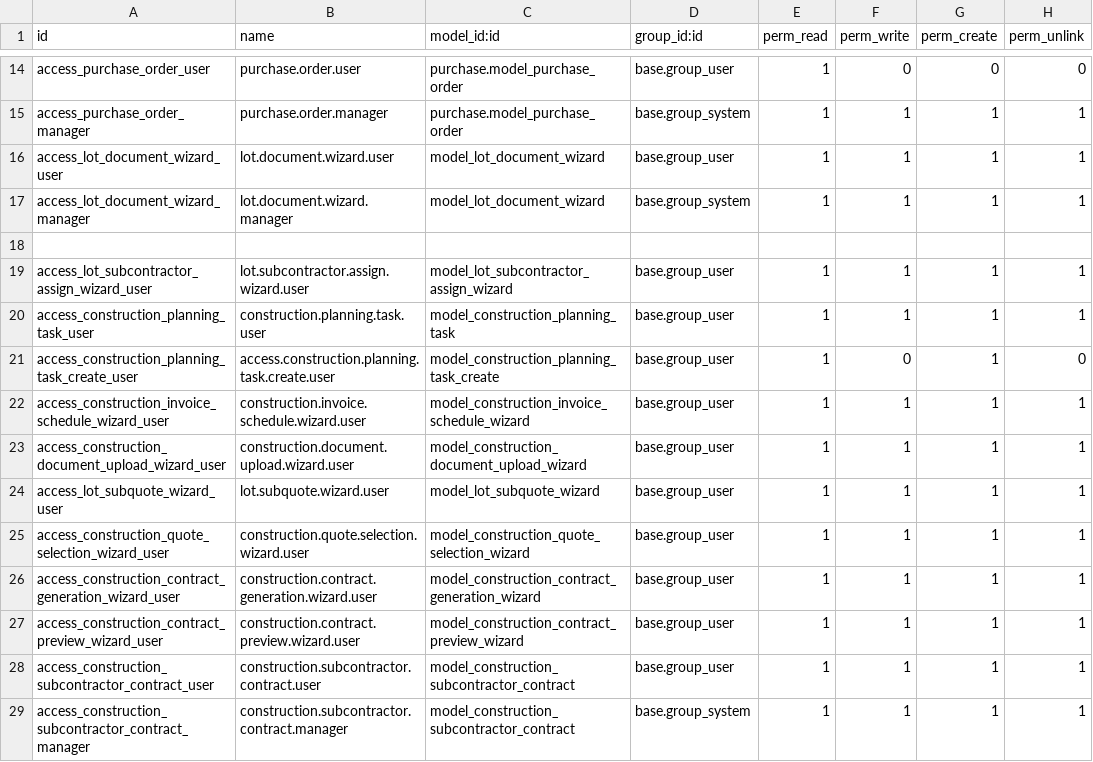
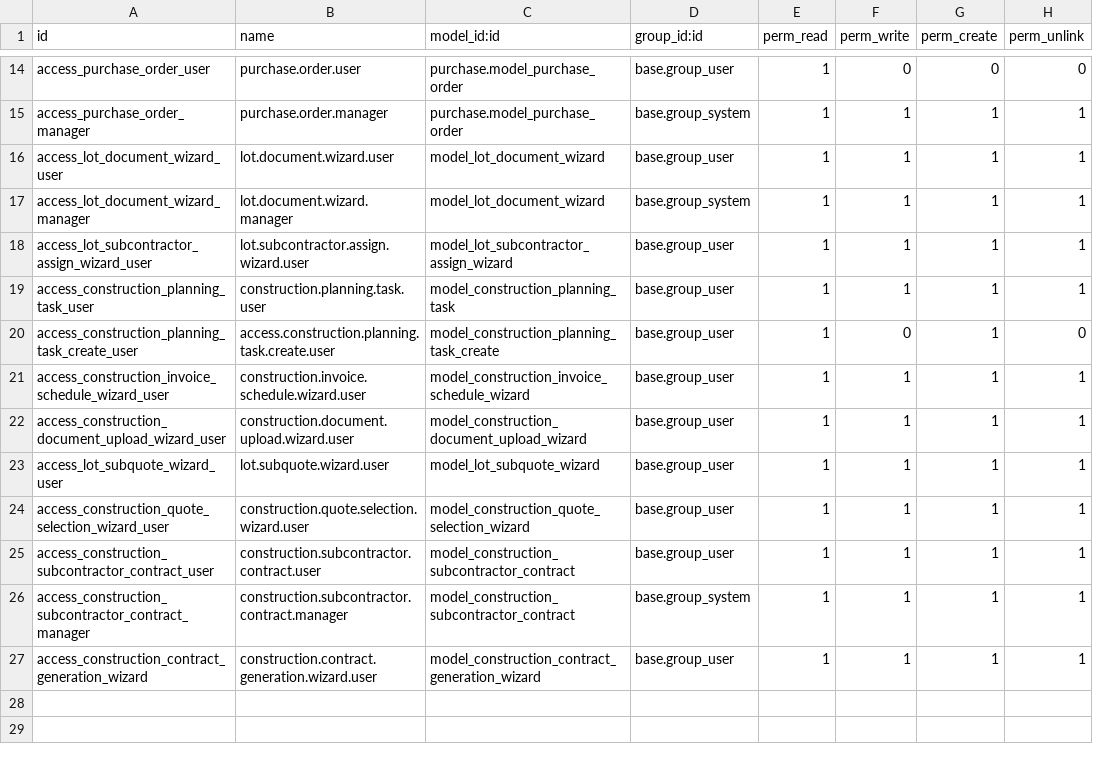
Before and after one commit to khalidOuhmid/odoo, a CSV file: custom_addons/construction_base/security/ir.model.access.csv, drawn as a sheet; only a part is shown, gaps mark what is left out; removed rows and columns are numbered as before the commit, all else as after; the diff names each change by its address in the sheet, - before the commit and + after, or states it on an @@ line.

```diff
--- a/custom_addons/construction_base/security/ir.model.access.csv
+++ b/custom_addons/construction_base/security/ir.model.access.csv
-row 18: (empty)
-row 26: access_construction_contract_generation_wizard_user | construction.contract.generation.wizard.user | model_construction_contract_generation_wizard | base.group_user | 1 | 1 | 1 | 1
-row 27: access_construction_contract_preview_wizard_user | construction.contract.preview.wizard.user | model_construction_contract_preview_wizard | base.group_user | 1 | 1 | 1 | 1
+row 27: access_construction_contract_generation_wizard | construction.contract.generation.wizard.user | model_construction_contract_generation_wizard | base.group_user | 1 | 1 | 1 | 1
```
Also changed, not shown: 40 other files.
